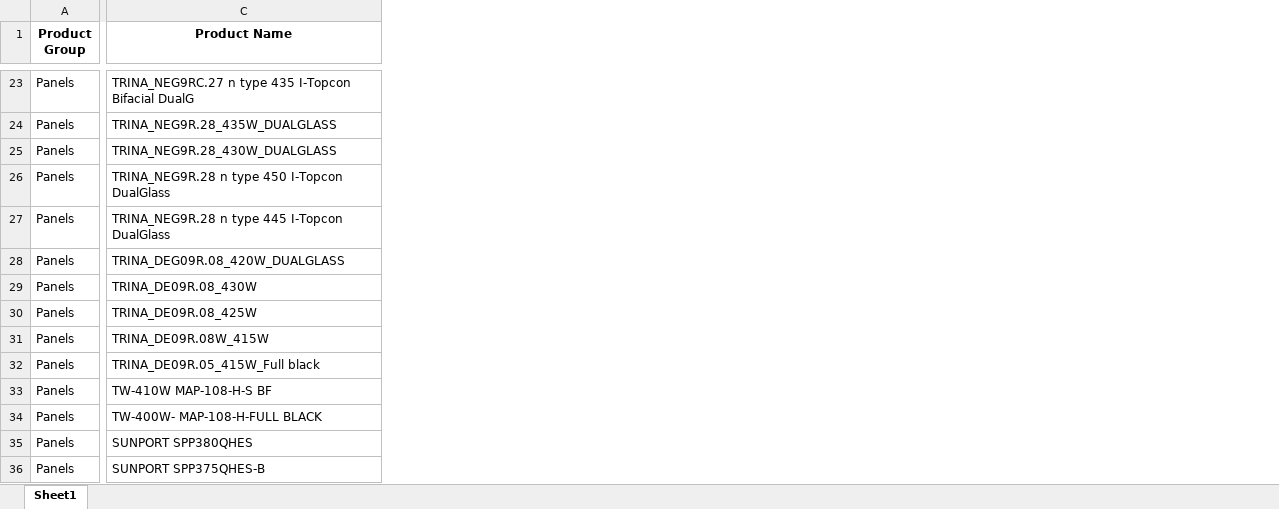
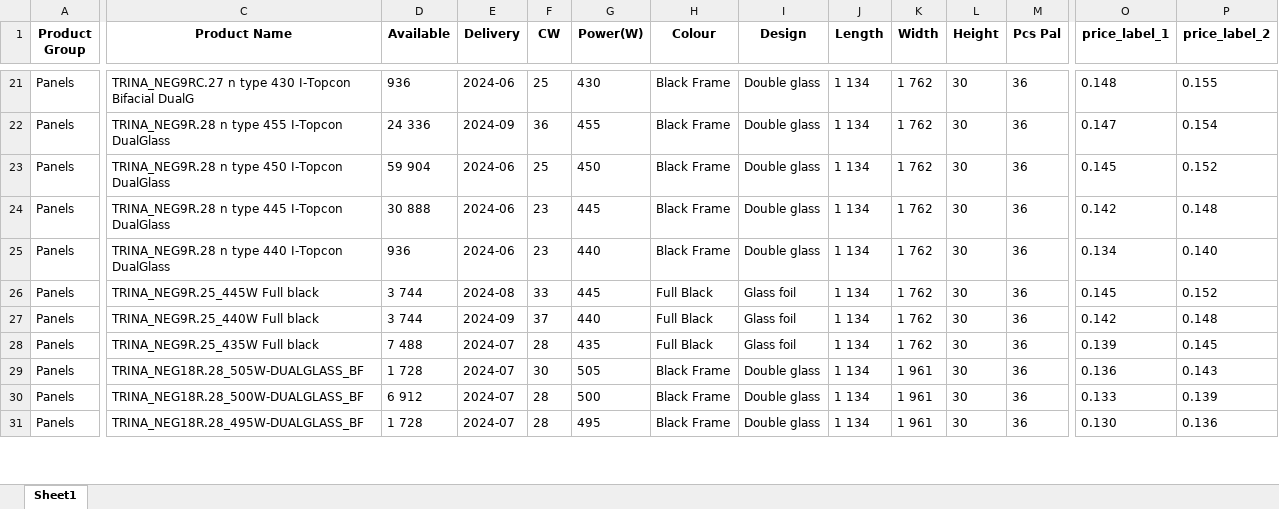
Before and after one commit to Pierre-nanosun/Web_pricelist, an Excel workbook: static/generated_files/pierre/price_list_with_selling_prices.xlsx, sheet Sheet1, drawn as a sheet; only a part is shown, gaps mark what is left out; values as stored, in another font and other column widths than the file's, no borders; removed rows and columns are numbered as before the commit, all else as after; rows hold the shown columns only; the diff covers the shown part only; the diff names each change by its address in the sheet, - before the commit and + after, or states it on an @@ line.

```diff
--- a/static/generated_files/pierre/price_list_with_selling_prices.xlsx (sheet Sheet1)
+++ b/static/generated_files/pierre/price_list_with_selling_prices.xlsx (sheet Sheet1)
+column D (Available), rows 21-28: 936 | 24 336 | 59 904 | 30 888 | 936 | 3 744 | 3 744 | 7 488
+column E (Delivery), rows 21-28: 2024-06 | 2024-09 | 2024-06 | 2024-06 | 2024-06 | 2024-08 | 2024-09 | 2024-07
+column F (CW), rows 21-28: 25 | 36 | 25 | 23 | 23 | 33 | 37 | 28
+column G (Power(W)), rows 21-28: 430 | 455 | 450 | 445 | 440 | 445 | 440 | 435
+column H (Colour), rows 21-28: Black Frame | Black Frame | Black Frame | Black Frame | Black Frame | Full Black | Full Black | Full Black
+column I (Design), rows 21-28: Double glass | Double glass | Double glass | Double glass | Double glass | Glass foil | Glass foil | Glass foil
+column J (Length), rows 21-28: all 1 134
+column K (Width), rows 21-28: all 1 762
+column L (Height), rows 21-28: all 30
+column M (Pcs Pal), rows 21-28: all 36
+column O (price_label_1), rows 21-28: 0.148 | 0.147 | 0.145 | 0.142 | 0.134 | 0.145 | 0.142 | 0.139
+column P (price_label_2), rows 21-28: 0.155 | 0.154 | 0.152 | 0.148 | 0.140 | 0.152 | 0.148 | 0.145
-C21 (Product Name): …n type 435 I-Topcon Bifacial…
+C21 (Product Name): …n type 430 I-Topcon Bifacial…
-C22 (Product Name): TRINA_NEG9R.28_435W_DUALGLASS
+C22 (Product Name): TRINA_NEG9R.28 n type 455 I-Topcon DualGlass
-row 25: Panels | TRINA_NEG9R.28_430W_DUALGLASS
-C25 (Product Name): TRINA_DEG09R.08_420W_DUALGLASS
+C25 (Product Name): TRINA_NEG9R.28 n type 440 I-Topcon DualGlass
-row 29: Panels | TRINA_DE09R.08_430W
-C26 (Product Name): TRINA_DE09R.08_425W
+C26 (Product Name): TRINA_NEG9R.25_445W Full black
-C27 (Product Name): TRINA_DE09R.08W_415W
+C27 (Product Name): TRINA_NEG9R.25_440W Full black
-C28 (Product Name): TRINA_DE09R.05_415W_Full black
+C28 (Product Name): TRINA_NEG9R.25_435W Full black
-row 33: Panels | TW-410W MAP-108-H-S BF
-row 34: Panels | TW-400W- MAP-108-H-FULL BLACK
-row 35: Panels | SUNPORT SPP380QHES
-row 36: Panels | SUNPORT SPP375QHES-B
+row 29: Panels | TRINA_NEG18R.28_505W-DUALGLASS_BF | 1 728 | 2024-07 | 30 | 505 | Black Frame | Double glass | 1 134 | 1 961 | 30 | 36 | 0.136 | 0.143
+row 30: Panels | TRINA_NEG18R.28_500W-DUALGLASS_BF | 6 912 | 2024-07 | 28 | 500 | Black Frame | Double glass | 1 134 | 1 961 | 30 | 36 | 0.133 | 0.139
+row 31: Panels | TRINA_NEG18R.28_495W-DUALGLASS_BF | 1 728 | 2024-07 | 28 | 495 | Black Frame | Double glass | 1 134 | 1 961 | 30 | 36 | 0.130 | 0.136
```
Also changed, not shown: 43 added rows, 43 removed rows, 11 moved rows, 2 added columns and 4 edited cells elsewhere in this sheet, static/generated_files/marlena/price_list_with_selling_prices.xlsx, static/generated_files/price_list_with_selling_prices.xlsx, 26 other files.
